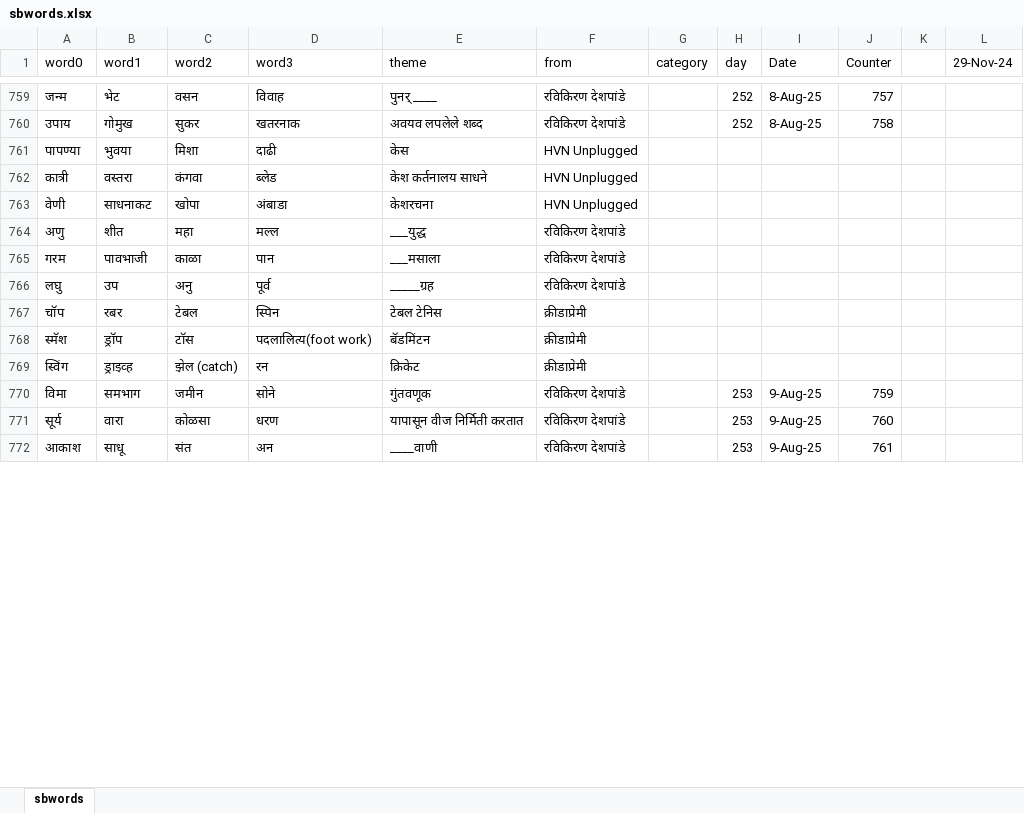
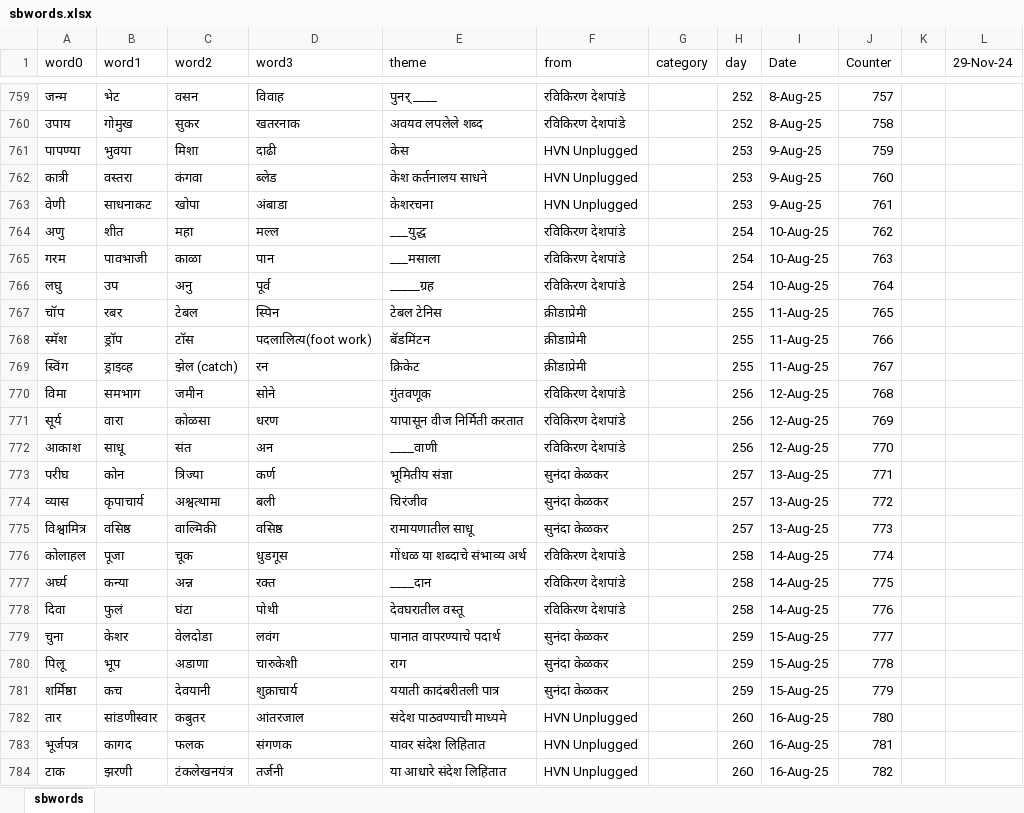
Before and after one commit to hrishinene/shabdakala, an Excel workbook: code/shabdakala/resource/sbwords.xlsx, sheet sbwords, drawn as a sheet; only a part is shown, gaps mark what is left out; values as stored, in another font and other column widths than the file's, no cell formats; conditional formats not drawn; the diff covers the shown part only; the diff names each change by its address in the sheet, - before the commit and + after, or states it on an @@ line.

Commit message:
Words change

```diff
--- a/code/shabdakala/resource/sbwords.xlsx (sheet sbwords)
+++ b/code/shabdakala/resource/sbwords.xlsx (sheet sbwords)
-H761:H763 (day): (empty)
+H761:H763 (day): 253
-I761:I763 (Date): (empty)
+I761:I763 (Date): 9-Aug-25
-J761 (Counter): (empty)
+J761 (Counter): 759
-J762 (Counter): (empty)
+J762 (Counter): 760
-J763 (Counter): (empty)
+J763 (Counter): 761
-H764:H766 (day): (empty)
+H764:H766 (day): 254
-I764:I766 (Date): (empty)
+I764:I766 (Date): 10-Aug-25
-J764 (Counter): (empty)
+J764 (Counter): 762
-J765 (Counter): (empty)
+J765 (Counter): 763
-J766 (Counter): (empty)
+J766 (Counter): 764
-H767:H769 (day): (empty)
+H767:H769 (day): 255
-I767:I769 (Date): (empty)
+I767:I769 (Date): 11-Aug-25
-J767 (Counter): (empty)
+J767 (Counter): 765
-J768 (Counter): (empty)
+J768 (Counter): 766
-J769 (Counter): (empty)
+J769 (Counter): 767
-H770:H772 (day): 253
+H770:H772 (day): 256
-I770:I772 (Date): 9-Aug-25
+I770:I772 (Date): 12-Aug-25
-J770 (Counter): 759
+J770 (Counter): 768
-J771 (Counter): 760
+J771 (Counter): 769
-J772 (Counter): 761
+J772 (Counter): 770
+row 773: परीघ | कोन | त्रिज्या | कर्ण | भूमितीय संज्ञा | सुनंदा केळकर |  | 257 | 13-Aug-25 | 771
+row 774: व्यास | कृपाचार्य | अश्वत्थामा | बली | चिरंजीव | सुनंदा केळकर |  | 257 | 13-Aug-25 | 772
+row 775: विश्वामित्र | वसिष्ठ | वाल्मिकी | वसिष्ठ | रामायणातील साधू | सुनंदा केळकर |  | 257 | 13-Aug-25 | 773
+row 776: कोलाहल | पूजा | चूक | धुडगूस | गोंधळ या शब्दाचे संभाव्य अर्थ | रविकिरण देशपांडे |  | 258 | 14-Aug-25 | 774
+row 777: अर्घ्य | कन्या | अन्न | रक्त | ____दान | रविकिरण देशपांडे |  | 258 | 14-Aug-25 | 775
+row 778: दिवा | फुलं | घंटा | पोथी | देवघरातील वस्तू | रविकिरण देशपांडे |  | 258 | 14-Aug-25 | 776
+row 779: चुना | केशर | वेलदोडा | लवंग | पानात वापरण्याचे पदार्थ | सुनंदा केळकर |  | 259 | 15-Aug-25 | 777
+row 780: पिलू | भूप | अडाणा | चारुकेशी | राग | सुनंदा केळकर |  | 259 | 15-Aug-25 | 778
+row 781: शर्मिष्ठा | कच | देवयानी | शुक्राचार्य | ययाती कादंबरीतली पात्र | सुनंदा केळकर |  | 259 | 15-Aug-25 | 779
+row 782: तार | सांडणीस्वार | कबुतर | आंतरजाल | संदेश पाठवण्याची माध्यमे | HVN Unplugged |  | 260 | 16-Aug-25 | 780
+row 783: भूर्जपत्र | कागद | फलक | संगणक | यावर संदेश लिहितात | HVN Unplugged |  | 260 | 16-Aug-25 | 781
+row 784: टाक | झरणी | टंकलेखनयंत्र | तर्जनी | या आधारे संदेश लिहितात | HVN Unplugged |  | 260 | 16-Aug-25 | 782
```
Also changed, not shown: 15 added rows, 3 removed rows and 250 edited cells elsewhere in this sheet, cell formats, 1 other file.
